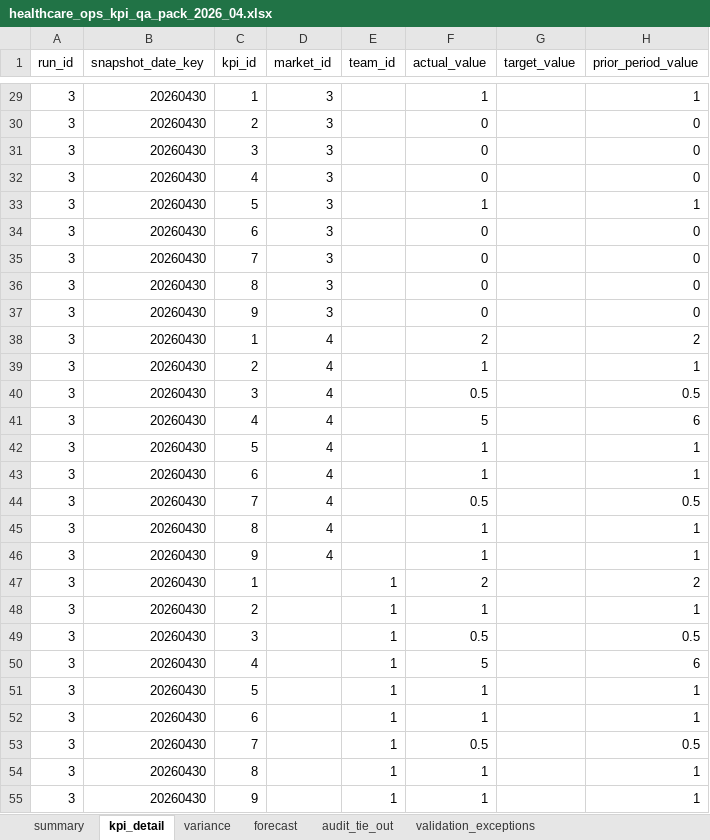
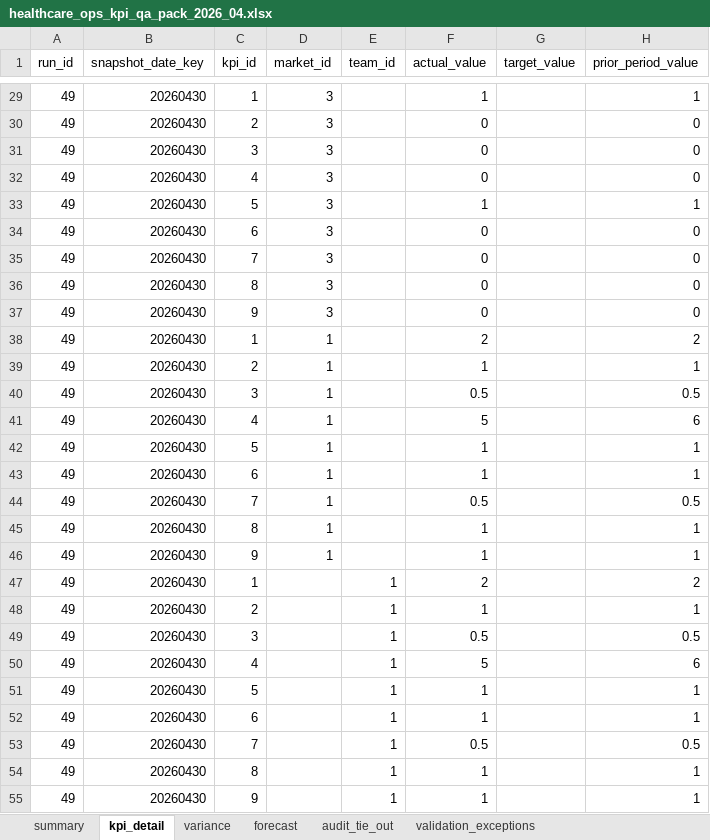
Before and after one commit to mlow-io/healthcare-ops-kpi-qa-pack, an Excel workbook: outputs/2026-04/healthcare_ops_kpi_qa_pack_2026_04.xlsx, sheet kpi_detail, drawn as a sheet; only a part is shown, gaps mark what is left out; values as stored, in another font and other column widths than the file's, no borders; the diff covers the shown part only; the diff names each change by its address in the sheet, - before the commit and + after, or states it on an @@ line.

```diff
--- a/outputs/2026-04/healthcare_ops_kpi_qa_pack_2026_04.xlsx (sheet kpi_detail)
+++ b/outputs/2026-04/healthcare_ops_kpi_qa_pack_2026_04.xlsx (sheet kpi_detail)
-A29:A55 (run_id): 3
+A29:A55 (run_id): 49
-D38:D46 (market_id): 4
+D38:D46 (market_id): 1
```
Also changed, not shown: 54 edited cells elsewhere in this sheet, sheet validation_exceptions, sheet forecast, sheet summary, sheet audit_tie_out, 8 other files.
